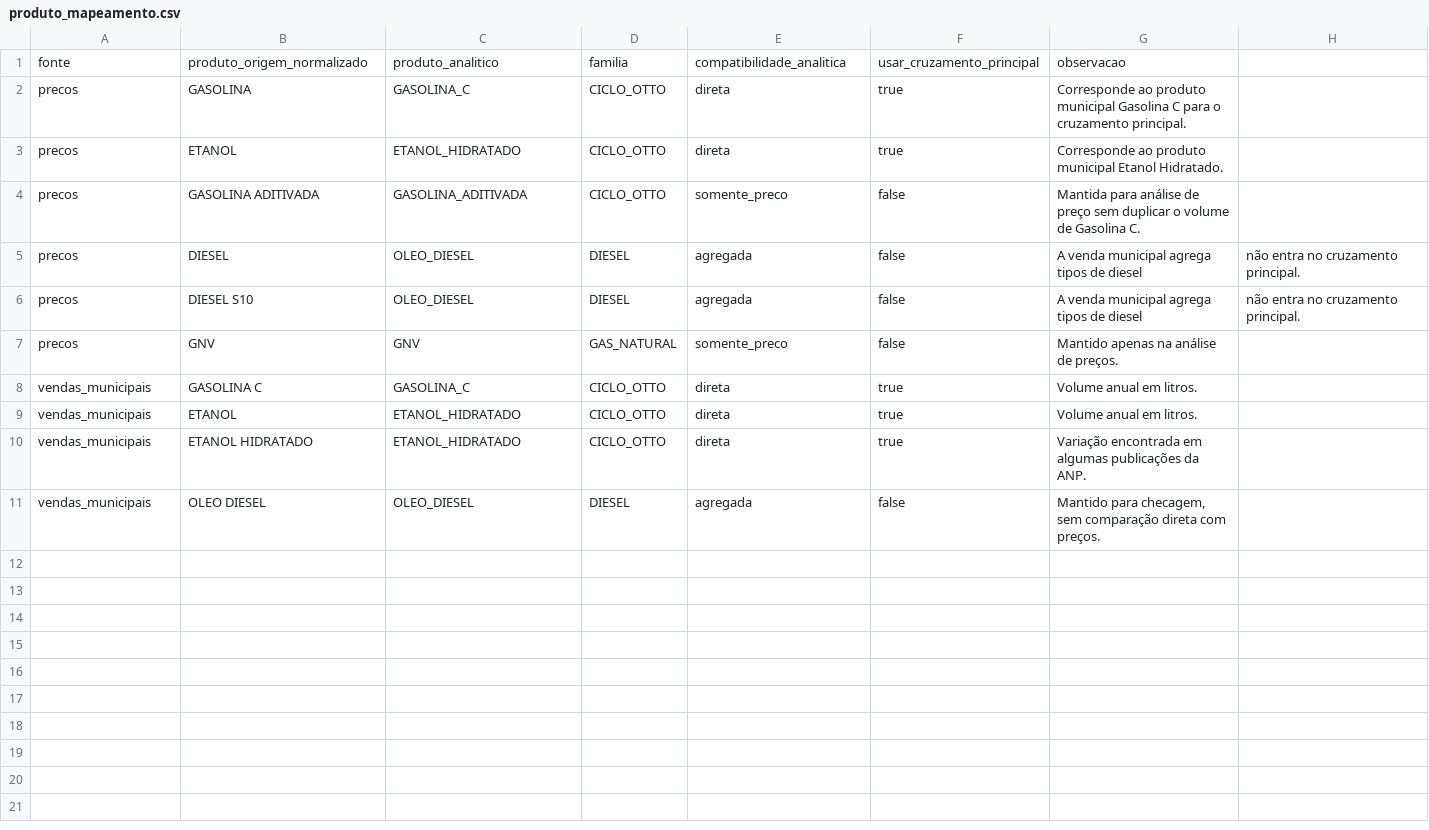
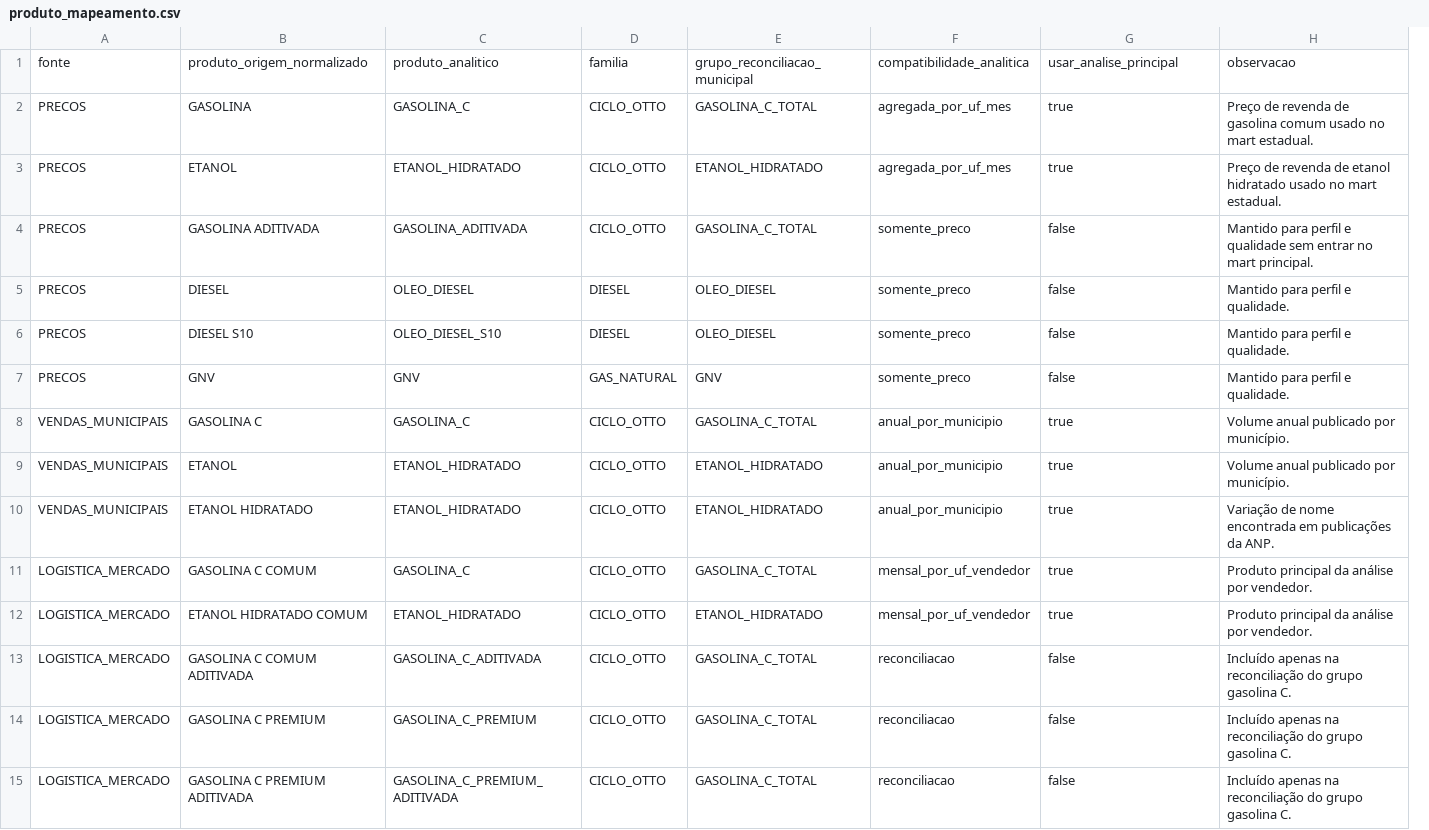
Before and after one commit to niciusr/projeto-puc-fabiola-mercado-combustiveis-rj, a CSV file: config/produto_mapeamento.csv, drawn as a sheet; removed rows and columns are numbered as before the commit, all else as after; the diff names each change by its address in the sheet, - before the commit and + after, or states it on an @@ line.

Commit message:
Adicionar configurações versionadas

```diff
--- a/config/produto_mapeamento.csv
+++ b/config/produto_mapeamento.csv
+column F, rows 1-10: compatibilidade_analitica | agregada_por_uf_mes | agregada_por_uf_mes | somente_preco | somente_preco | somente_preco | somente_preco | anual_por_municipio | anual_por_municipio | anual_por_municipio
-column G, rows 1-10: observacao | Corresponde ao produto municipal Gasolina C para o cruzamento principal. | Corresponde ao produto municipal Etanol Hidratado. | Mantida para análise de preço sem duplicar o volume de Gasolina C. | A venda municipal agrega tipos de diesel | A venda municipal agrega tipos de diesel | Mantido apenas na análise de preços. | Volume anual em litros. | Volume anual em litros. | Variação encontrada em algumas publicações da ANP.
-E1: compatibilidade_analitica
+E1: grupo_reconciliacao_municipal
-G1: usar_cruzamento_principal
+G1: usar_analise_principal
-H1: (empty)
+H1: observacao
-A2:A7: precos
+A2:A7: PRECOS
-E2: direta
+E2: GASOLINA_C_TOTAL
-H2: (empty)
+H2: Preço de revenda de gasolina comum usado no mart estadual.
-E3: direta
+E3: ETANOL_HIDRATADO
-H3: (empty)
+H3: Preço de revenda de etanol hidratado usado no mart estadual.
-E4: somente_preco
+E4: GASOLINA_C_TOTAL
-H4: (empty)
+H4: Mantido para perfil e qualidade sem entrar no mart principal.
-E5:E6: agregada
+E5:E6: OLEO_DIESEL
-H5:H6: não entra no cruzamento principal.
+H5:H6: Mantido para perfil e qualidade.
-C6: OLEO_DIESEL
+C6: OLEO_DIESEL_S10
-E7: somente_preco
+E7: GNV
-H7: (empty)
+H7: Mantido para perfil e qualidade.
-A8:A10: vendas_municipais
+A8:A10: VENDAS_MUNICIPAIS
-E8: direta
+E8: GASOLINA_C_TOTAL
-H8:H9: (empty)
+H8:H9: Volume anual publicado por município.
-E9:E10: direta
+E9:E10: ETANOL_HIDRATADO
-H10: (empty)
+H10: Variação de nome encontrada em publicações da ANP.
-row 11: vendas_municipais | OLEO DIESEL | OLEO_DIESEL | DIESEL | agregada | false | Mantido para checagem, sem comparação direta com preços.
+row 11: LOGISTICA_MERCADO | GASOLINA C COMUM | GASOLINA_C | CICLO_OTTO | GASOLINA_C_TOTAL | mensal_por_uf_vendedor | true | Produto principal da análise por vendedor.
+row 12: LOGISTICA_MERCADO | ETANOL HIDRATADO COMUM | ETANOL_HIDRATADO | CICLO_OTTO | ETANOL_HIDRATADO | mensal_por_uf_vendedor | true | Produto principal da análise por vendedor.
+row 13: LOGISTICA_MERCADO | GASOLINA C COMUM ADITIVADA | GASOLINA_C_ADITIVADA | CICLO_OTTO | GASOLINA_C_TOTAL | reconciliacao | false | Incluído apenas na reconciliação do grupo gasolina C.
+row 14: LOGISTICA_MERCADO | GASOLINA C PREMIUM | GASOLINA_C_PREMIUM | CICLO_OTTO | GASOLINA_C_TOTAL | reconciliacao | false | Incluído apenas na reconciliação do grupo gasolina C.
+row 15: LOGISTICA_MERCADO | GASOLINA C PREMIUM ADITIVADA | GASOLINA_C_PREMIUM_ADITIVADA | CICLO_OTTO | GASOLINA_C_TOTAL | reconciliacao | false | Incluído apenas na reconciliação do grupo gasolina C.
```
Also changed, not shown: 2 other files.
